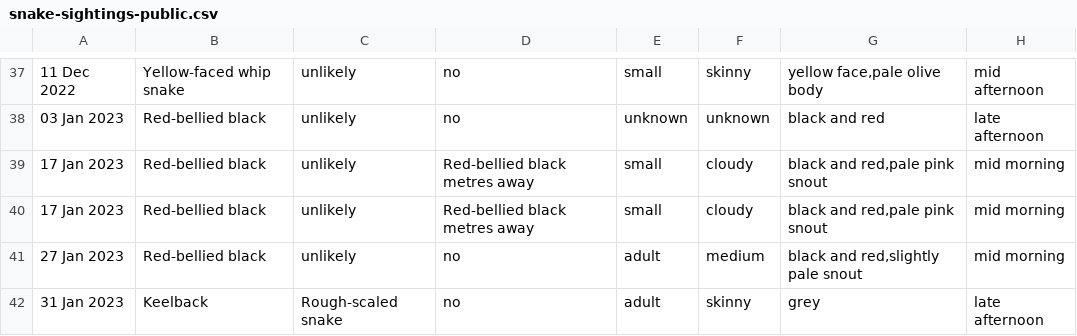
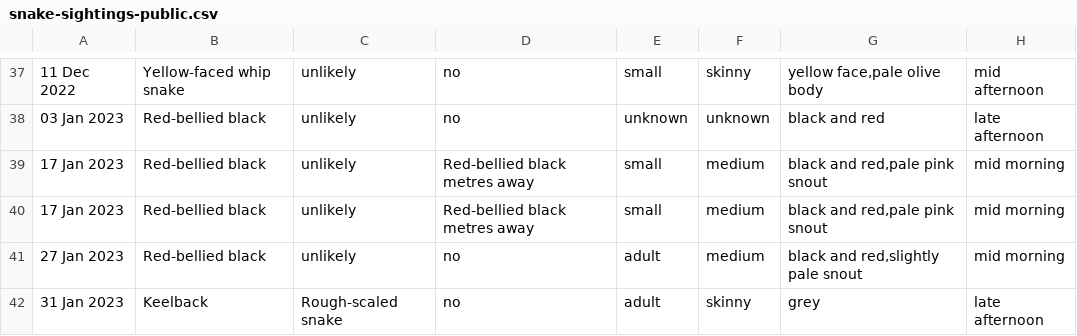
Before and after one commit to didoesdigital/snakes, a CSV file: src/data/snake-sightings-public.csv, drawn as a sheet; only a part is shown, gaps mark what is left out; the diff names each change by its address in the sheet, - before the commit and + after, or states it on an @@ line.

Commit message:
Fix "cloudy" in chunkiness column

```diff
--- a/src/data/snake-sightings-public.csv
+++ b/src/data/snake-sightings-public.csv
-F39:F40: cloudy
+F39:F40: medium
```
